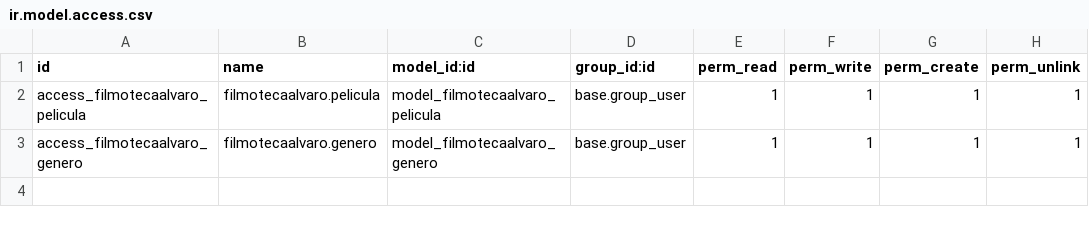
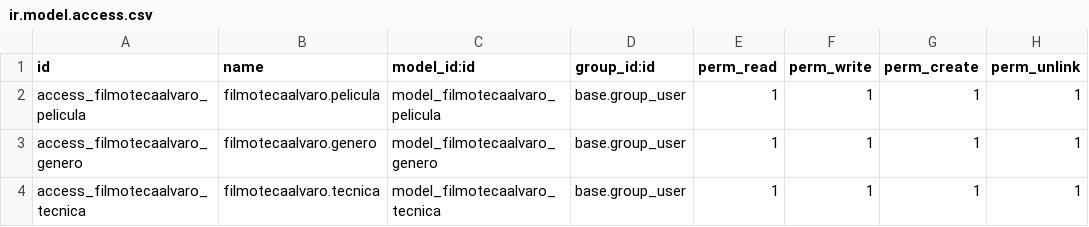
Before and after one commit to alvarocille/odoo_filmoteca, a CSV file: security/ir.model.access.csv, drawn as a sheet.

```diff
--- a/security/ir.model.access.csv
+++ b/security/ir.model.access.csv
@@ -3 +3,2 @@ access_filmotecaalvaro_pelicula,filmotecaalvaro.pelicula,model_filmotecaalvaro_p
 access_filmotecaalvaro_genero,filmotecaalvaro.genero,model_filmotecaalvaro_genero,base.group_user,1,1,1,1
+access_filmotecaalvaro_tecnica,filmotecaalvaro.tecnica,model_filmotecaalvaro_tecnica,base.group_user,1,1,1,1
```
Also changed, not shown: 6 other files.
